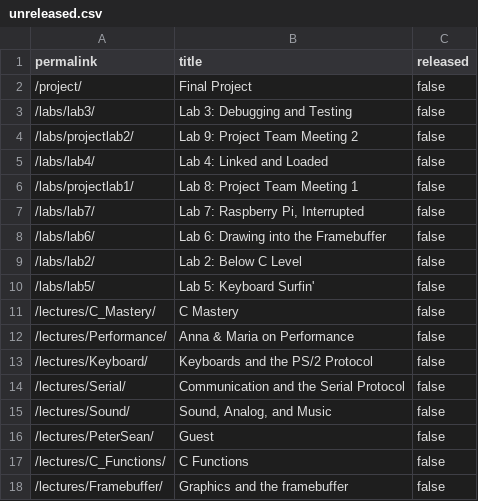
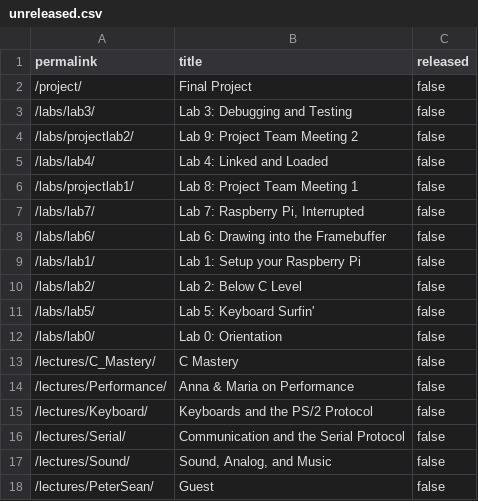
Before and after one commit to stevenstmai/cs107e.github.io, a CSV file: _data/unreleased.csv, drawn as a sheet; only a part is shown; the shorter side is filled out with more unchanged rows.

Commit message:
Unrelease lab0/lab1 to test remove of starter from mirror commit efdc53335317b98a0b15f879b55188a24956b8b2 Author: Julie Zelenski <zelenski@cs.stanford.edu> Date:   Sat Mar 26 21:59:03 2022 -0700
    Unrelease lab0/lab1 to test remove of starter from mirror

```diff
--- a/_data/unreleased.csv
+++ b/_data/unreleased.csv
@@ -8,4 +8,6 @@ permalink,title,released
 "/labs/lab6/","Lab 6: Drawing into the Framebuffer",false
+"/labs/lab1/","Lab 1: Setup your Raspberry Pi",false
 "/labs/lab2/","Lab 2: Below C Level",false
 "/labs/lab5/","Lab 5: Keyboard Surfin'",false
+"/labs/lab0/","Lab 0: Orientation",false
 "/lectures/C_Mastery/","C Mastery",false
```
Also changed, not shown: 20 other files.
